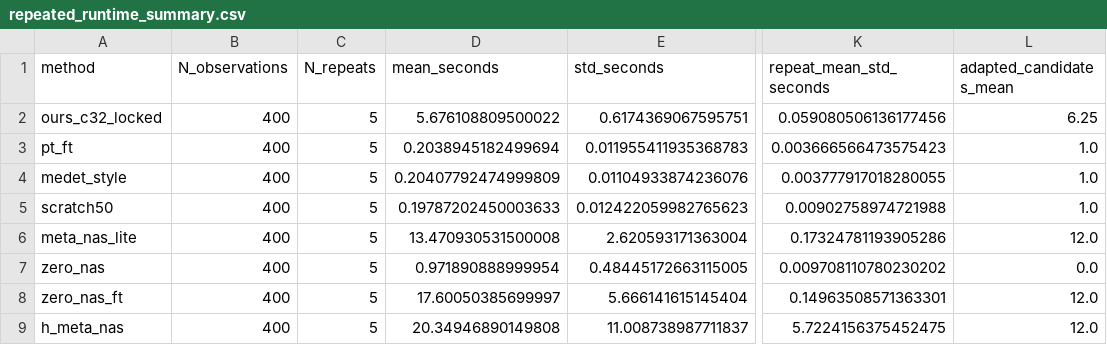
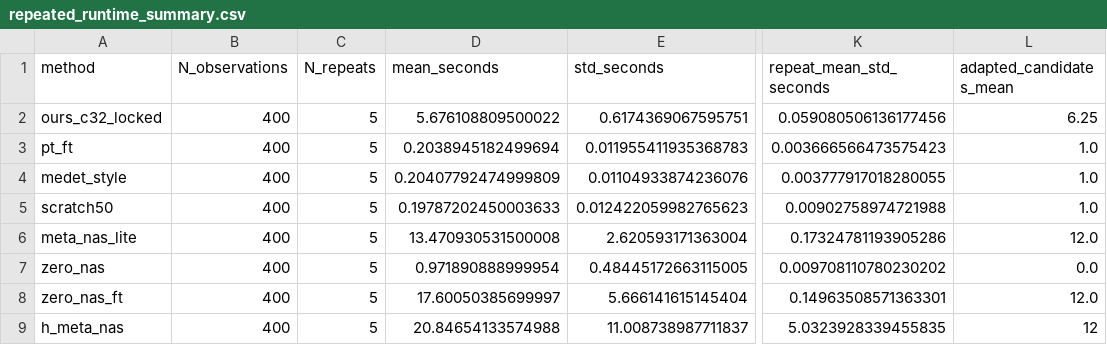
Before and after one commit to w924871681/paper-code-DT-Twin, a CSV file: results/supplementary/repeated_runtime_summary.csv, drawn as a sheet; only a part is shown, gaps mark what is left out; the diff names each change by its address in the sheet, - before the commit and + after, or states it on an @@ line.

Commit message:
Synchronize v1.2.7 current runtime provenance

```diff
--- a/results/supplementary/repeated_runtime_summary.csv
+++ b/results/supplementary/repeated_runtime_summary.csv
-D9 (mean_seconds): 20.34946890149808
+D9 (mean_seconds): 20.84654133574988
-K9 (repeat_mean_std_seconds): 5.7224156375452475
+K9 (repeat_mean_std_seconds): 5.0323928339455835
-L9 (adapted_candidates_mean): 12.0
+L9 (adapted_candidates_mean): 12
```
Also changed, not shown: results/figure_data/deployment_tradeoff_radar_data.csv, 2 other files.
